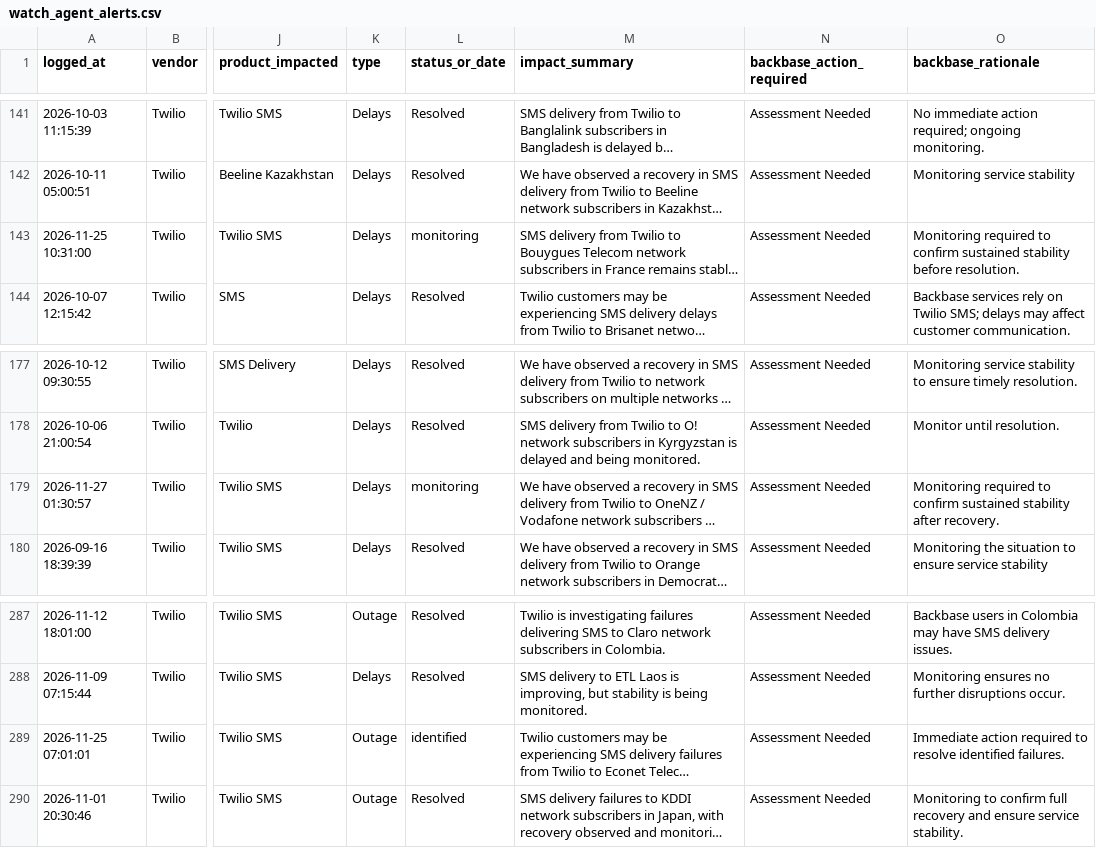
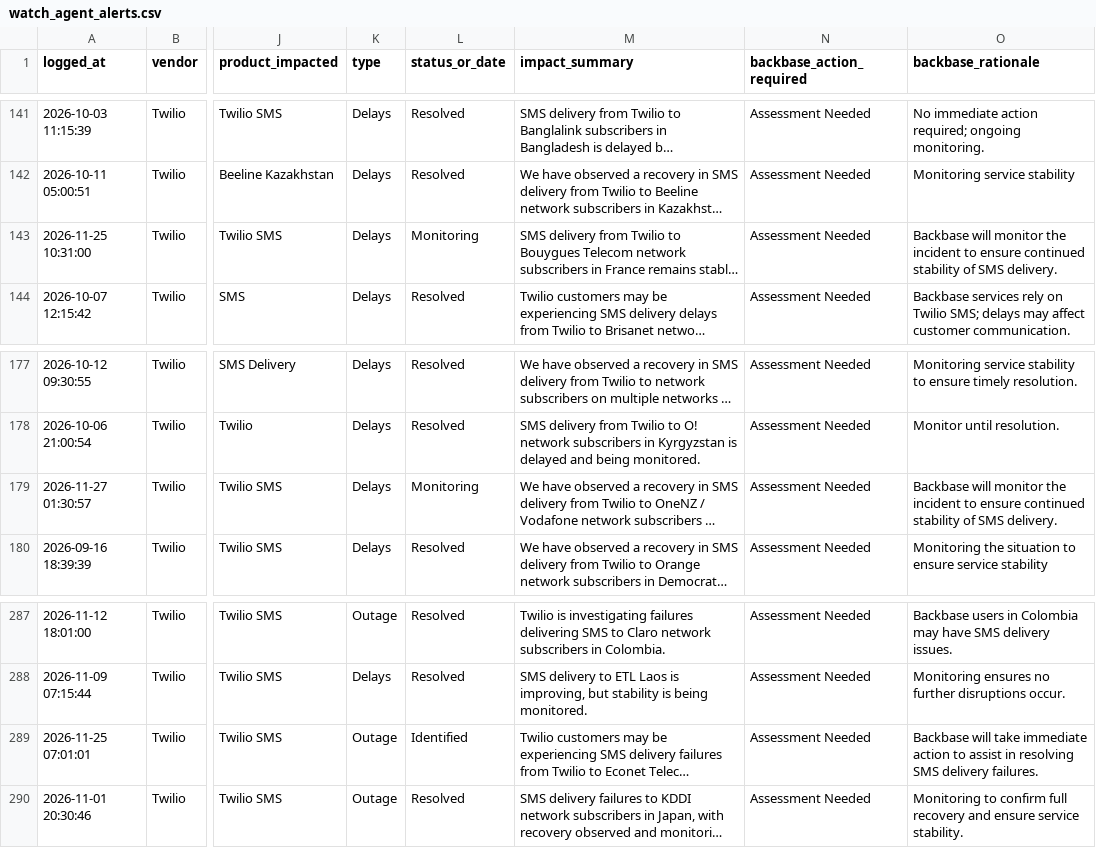
Before and after one commit to abhishek883388/ai_watch_marketplace, a CSV file: watch_agent_alerts.csv, drawn as a sheet; only a part is shown, gaps mark what is left out; long unchanged cells end in …; the diff names each change by its address in the sheet, - before the commit and + after, or states it on an @@ line.

```diff
--- a/watch_agent_alerts.csv
+++ b/watch_agent_alerts.csv
-L143 (status_or_date): monitoring
+L143 (status_or_date): Monitoring
-O143 (backbase_rationale): Monitoring required to confirm sustained stability before resolution.
+O143 (backbase_rationale): Backbase will monitor the incident to ensure continued stability of SMS delivery.
-L179 (status_or_date): monitoring
+L179 (status_or_date): Monitoring
-O179 (backbase_rationale): Monitoring required to confirm sustained stability after recovery.
+O179 (backbase_rationale): Backbase will monitor the incident to ensure continued stability of SMS delivery.
-L289 (status_or_date): identified
+L289 (status_or_date): Identified
-O289 (backbase_rationale): Immediate action required to resolve identified failures.
+O289 (backbase_rationale): Backbase will take immediate action to assist in resolving SMS delivery failures.
```
Also changed, not shown: zendesk_watch_agent_alerts.csv.
